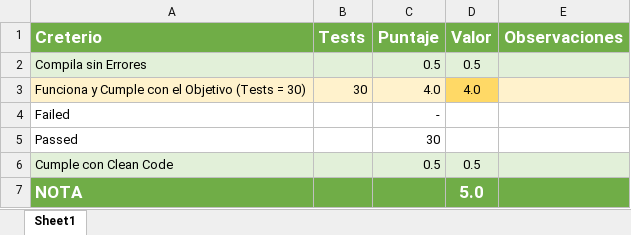
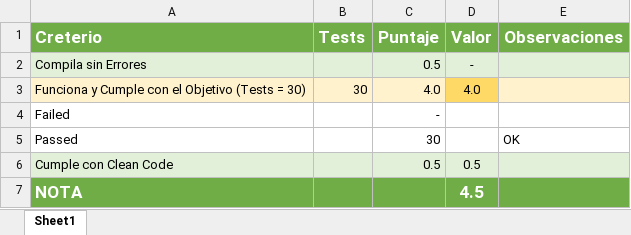
Before and after one commit to Jucer74/ServicesDevelopment, an Excel workbook: Exams/Exam-01/Program_CheckList.xlsx, sheet Sheet1, drawn as a sheet; values as stored, in another font and other column widths than the file's, no borders; conditional formats not drawn; the diff names each change by its address in the sheet, - before the commit and + after, or states it on an @@ line.

Commit message:
Update Program_CheckList.xlsx

```diff
--- a/Exams/Exam-01/Program_CheckList.xlsx (sheet Sheet1)
+++ b/Exams/Exam-01/Program_CheckList.xlsx (sheet Sheet1)
-D2 (Valor): 0.5
+D2 (Valor): -
-E5 (Observaciones): (empty)
+E5 (Observaciones): OK
-D7 (Valor): 5.0
+D7 (Valor): 4.5
```
